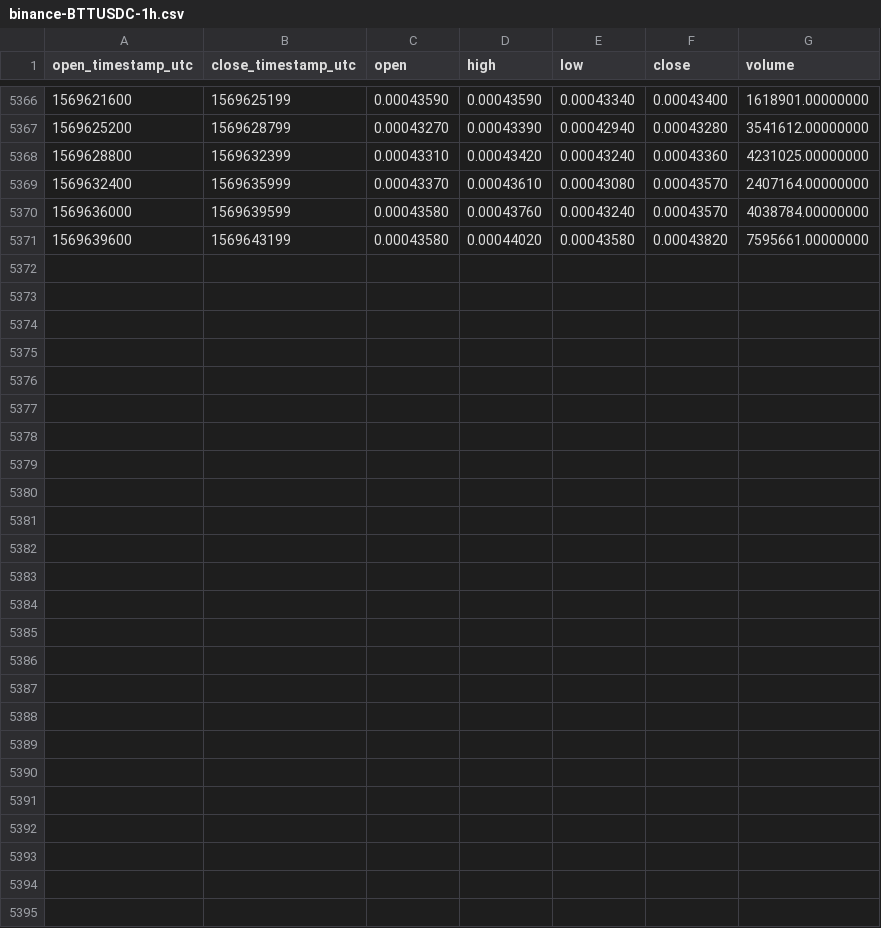
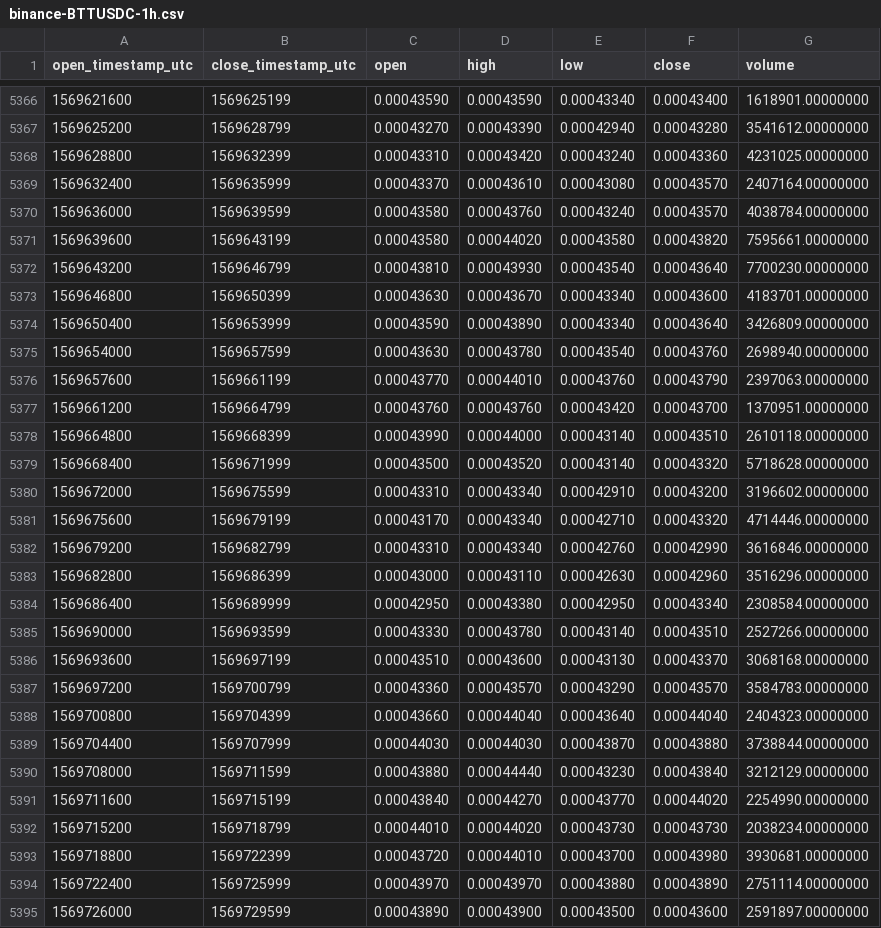
Before and after one commit to cryptobigbro/binance-BTTUSDC, a CSV file: binance-BTTUSDC-1h.csv, drawn as a sheet; only a part is shown, gaps mark what is left out.

Commit message:
Update OHLCV data.

```diff
--- a/binance-BTTUSDC-1h.csv
+++ b/binance-BTTUSDC-1h.csv
@@ -5371 +5371,25 @@ open_timestamp_utc,close_timestamp_utc,open,high,low,close,volume
 1569639600,1569643199,0.00043580,0.00044020,0.00043580,0.00043820,7595661.00000000
+1569643200,1569646799,0.00043810,0.00043930,0.00043540,0.00043640,7700230.00000000
+1569646800,1569650399,0.00043630,0.00043670,0.00043340,0.00043600,4183701.00000000
+1569650400,1569653999,0.00043590,0.00043890,0.00043340,0.00043640,3426809.00000000
+1569654000,1569657599,0.00043630,0.00043780,0.00043540,0.00043760,2698940.00000000
+1569657600,1569661199,0.00043770,0.00044010,0.00043760,0.00043790,2397063.00000000
+1569661200,1569664799,0.00043760,0.00043760,0.00043420,0.00043700,1370951.00000000
+1569664800,1569668399,0.00043990,0.00044000,0.00043140,0.00043510,2610118.00000000
+1569668400,1569671999,0.00043500,0.00043520,0.00043140,0.00043320,5718628.00000000
+1569672000,1569675599,0.00043310,0.00043340,0.00042910,0.00043200,3196602.00000000
+1569675600,1569679199,0.00043170,0.00043340,0.00042710,0.00043320,4714446.00000000
+1569679200,1569682799,0.00043310,0.00043340,0.00042760,0.00042990,3616846.00000000
+1569682800,1569686399,0.00043000,0.00043110,0.00042630,0.00042960,3516296.00000000
+1569686400,1569689999,0.00042950,0.00043380,0.00042950,0.00043340,2308584.00000000
+1569690000,1569693599,0.00043330,0.00043780,0.00043140,0.00043510,2527266.00000000
+1569693600,1569697199,0.00043510,0.00043600,0.00043130,0.00043370,3068168.00000000
+1569697200,1569700799,0.00043360,0.00043570,0.00043290,0.00043570,3584783.00000000
+1569700800,1569704399,0.00043660,0.00044040,0.00043640,0.00044040,2404323.00000000
+1569704400,1569707999,0.00044030,0.00044030,0.00043870,0.00043880,3738844.00000000
+1569708000,1569711599,0.00043880,0.00044440,0.00043230,0.00043840,3212129.00000000
+1569711600,1569715199,0.00043840,0.00044270,0.00043770,0.00044020,2254990.00000000
+1569715200,1569718799,0.00044010,0.00044020,0.00043730,0.00043730,2038234.00000000
+1569718800,1569722399,0.00043720,0.00044010,0.00043700,0.00043980,3930681.00000000
+1569722400,1569725999,0.00043970,0.00043970,0.00043880,0.00043890,2751114.00000000
+1569726000,1569729599,0.00043890,0.00043900,0.00043500,0.00043600,2591897.00000000
```
Also changed, not shown: binance-BTTUSDC-1d.csv.
